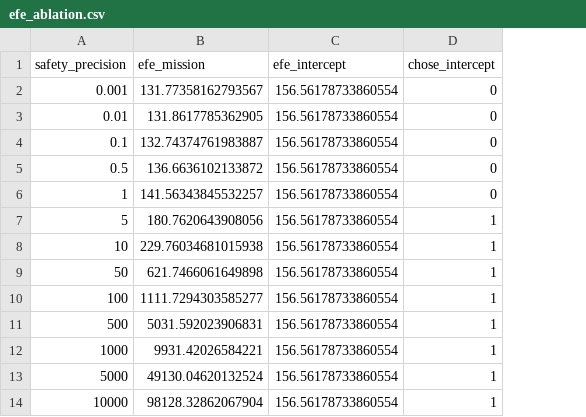
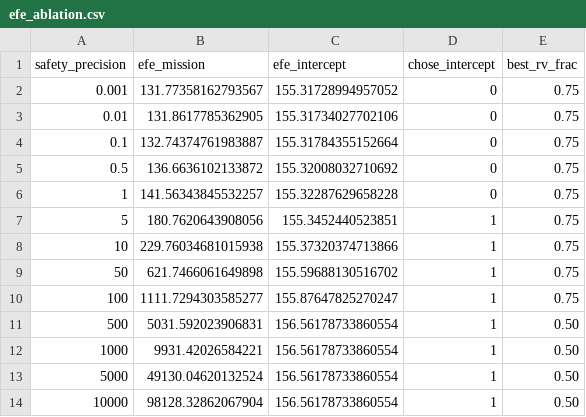
Before and after one commit to Luminous-Dynamics/symthaea, a CSV file: symthaea/papers/figures/efe_ablation.csv, drawn as a sheet; the diff names each change by its address in the sheet, - before the commit and + after, or states it on an @@ line.

```diff
--- a/symthaea/papers/figures/efe_ablation.csv
+++ b/symthaea/papers/figures/efe_ablation.csv
+column E (best_rv_frac), rows 2-14: 0.75 | 0.75 | 0.75 | 0.75 | 0.75 | 0.75 | 0.75 | 0.75 | 0.75 | 0.50 | 0.50 | 0.50 | 0.50
-C2 (efe_intercept): 156.56178733860554
+C2 (efe_intercept): 155.31728994957052
-C3 (efe_intercept): 156.56178733860554
+C3 (efe_intercept): 155.31734027702106
-C4 (efe_intercept): 156.56178733860554
+C4 (efe_intercept): 155.31784355152664
-C5 (efe_intercept): 156.56178733860554
+C5 (efe_intercept): 155.32008032710692
-C6 (efe_intercept): 156.56178733860554
+C6 (efe_intercept): 155.32287629658228
-C7 (efe_intercept): 156.56178733860554
+C7 (efe_intercept): 155.3452440523851
-C8 (efe_intercept): 156.56178733860554
+C8 (efe_intercept): 155.37320374713866
-C9 (efe_intercept): 156.56178733860554
+C9 (efe_intercept): 155.59688130516702
-C10 (efe_intercept): 156.56178733860554
+C10 (efe_intercept): 155.87647825270247
```
Also changed, not shown: symthaea/papers/figures/multi_scenario.csv, 6 other files.
